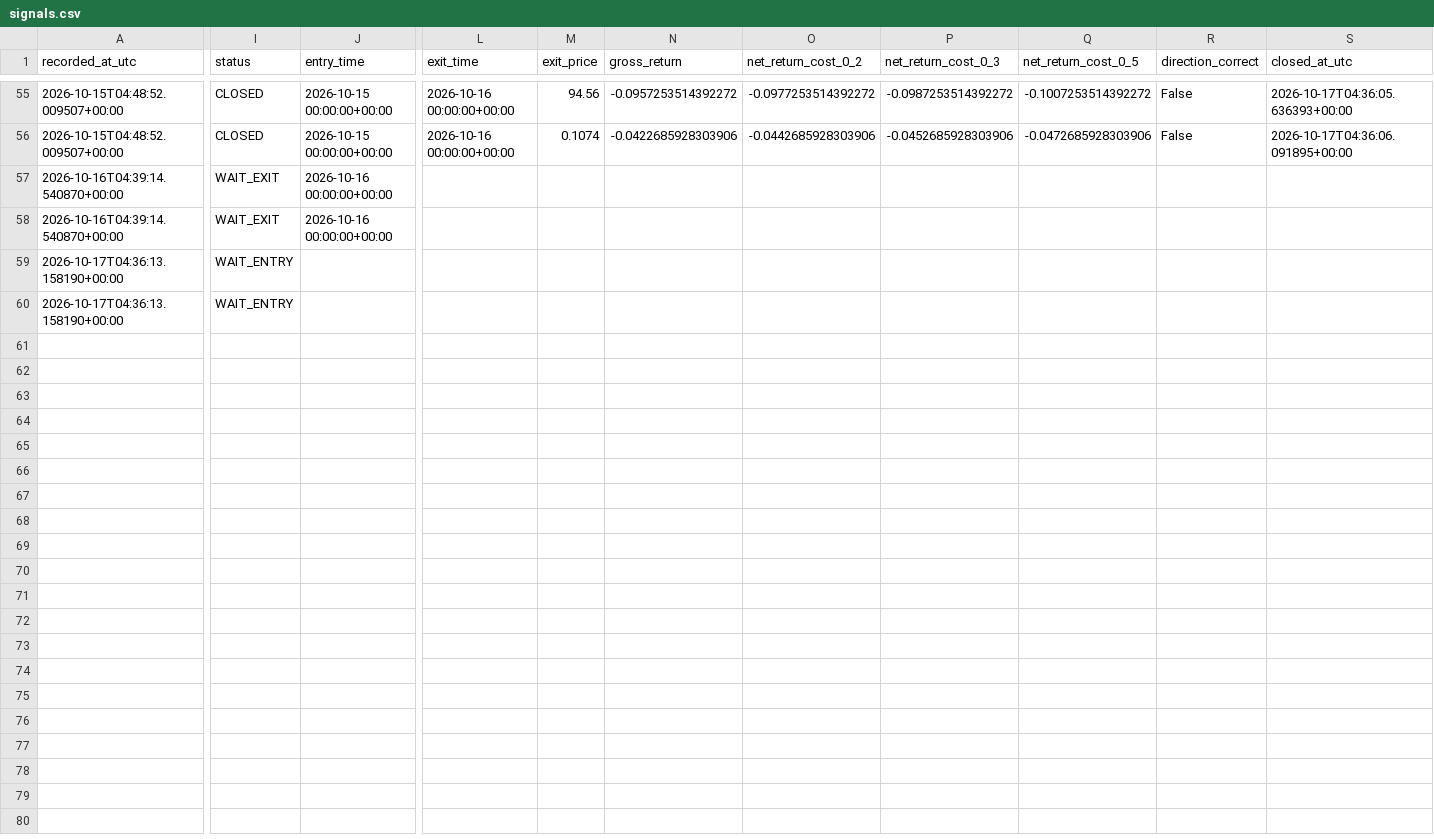
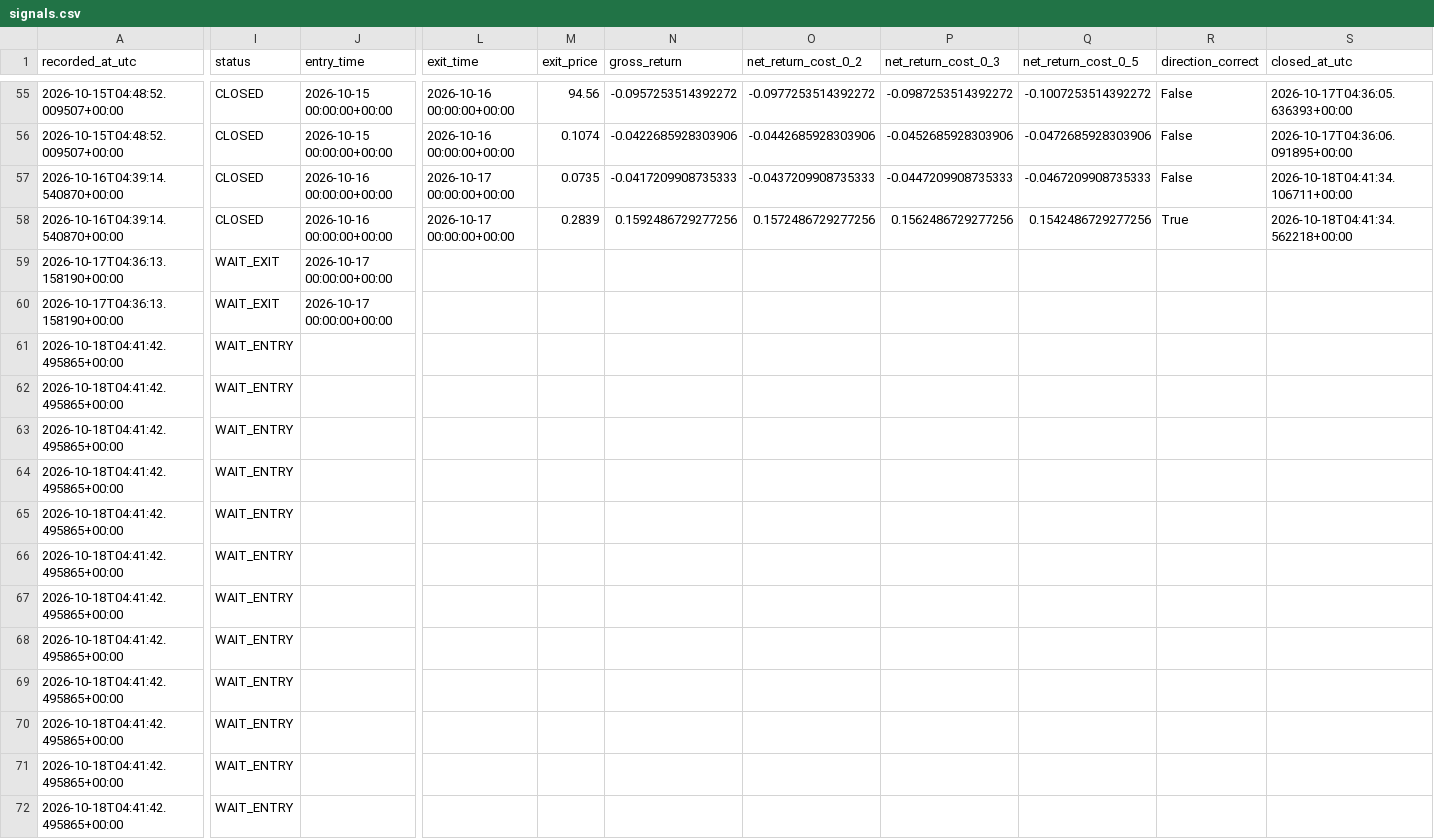
Before and after one commit to ISTATAM/CryptoAI-Online, a CSV file: paper_trading/signals.csv, drawn as a sheet; only a part is shown, gaps mark what is left out; rows hold the shown columns only; the diff covers the shown part only; the diff names each change by its address in the sheet, - before the commit and + after, or states it on an @@ line.

```diff
--- a/paper_trading/signals.csv
+++ b/paper_trading/signals.csv
-I57:I58 (status): WAIT_EXIT
+I57:I58 (status): CLOSED
-L57:L58 (exit_time): (empty)
+L57:L58 (exit_time): 2026-10-17 00:00:00+00:00
-M57 (exit_price): (empty)
+M57 (exit_price): 0.0735
-N57 (gross_return): (empty)
+N57 (gross_return): -0.0417209908735333
-O57 (net_return_cost_0_2): (empty)
+O57 (net_return_cost_0_2): -0.0437209908735333
-P57 (net_return_cost_0_3): (empty)
+P57 (net_return_cost_0_3): -0.0447209908735333
-Q57 (net_return_cost_0_5): (empty)
+Q57 (net_return_cost_0_5): -0.0467209908735333
-R57 (direction_correct): (empty)
+R57 (direction_correct): False
-S57 (closed_at_utc): (empty)
+S57 (closed_at_utc): 2026-10-18T04:41:34.106711+00:00
-M58 (exit_price): (empty)
+M58 (exit_price): 0.2839
-N58 (gross_return): (empty)
+N58 (gross_return): 0.1592486729277256
-O58 (net_return_cost_0_2): (empty)
+O58 (net_return_cost_0_2): 0.1572486729277256
-P58 (net_return_cost_0_3): (empty)
+P58 (net_return_cost_0_3): 0.1562486729277256
-Q58 (net_return_cost_0_5): (empty)
+Q58 (net_return_cost_0_5): 0.1542486729277256
-R58 (direction_correct): (empty)
+R58 (direction_correct): True
-S58 (closed_at_utc): (empty)
+S58 (closed_at_utc): 2026-10-18T04:41:34.562218+00:00
-I59:I60 (status): WAIT_ENTRY
+I59:I60 (status): WAIT_EXIT
-J59:J60 (entry_time): (empty)
+J59:J60 (entry_time): 2026-10-17 00:00:00+00:00
+row 61: 2026-10-18T04:41:42.495865+00:00 | WAIT_ENTRY
+row 62: 2026-10-18T04:41:42.495865+00:00 | WAIT_ENTRY
+row 63: 2026-10-18T04:41:42.495865+00:00 | WAIT_ENTRY
+row 64: 2026-10-18T04:41:42.495865+00:00 | WAIT_ENTRY
+row 65: 2026-10-18T04:41:42.495865+00:00 | WAIT_ENTRY
+row 66: 2026-10-18T04:41:42.495865+00:00 | WAIT_ENTRY
+row 67: 2026-10-18T04:41:42.495865+00:00 | WAIT_ENTRY
+row 68: 2026-10-18T04:41:42.495865+00:00 | WAIT_ENTRY
+row 69: 2026-10-18T04:41:42.495865+00:00 | WAIT_ENTRY
+row 70: 2026-10-18T04:41:42.495865+00:00 | WAIT_ENTRY
+row 71: 2026-10-18T04:41:42.495865+00:00 | WAIT_ENTRY
+row 72: 2026-10-18T04:41:42.495865+00:00 | WAIT_ENTRY
```
Also changed, not shown: 4 added rows and 2 edited cells elsewhere in this file, paper_trading/latest_scan.csv, paper_trading/performance_trades.csv, 3 other files.
